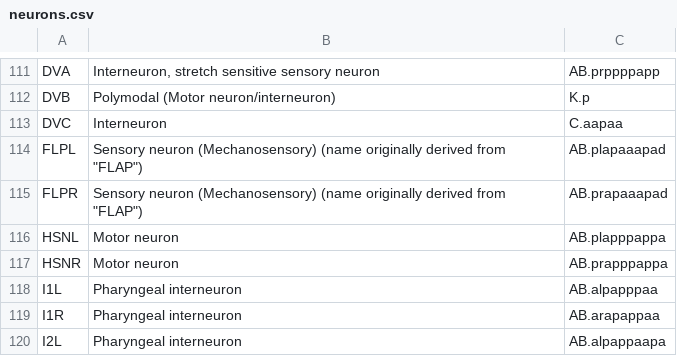
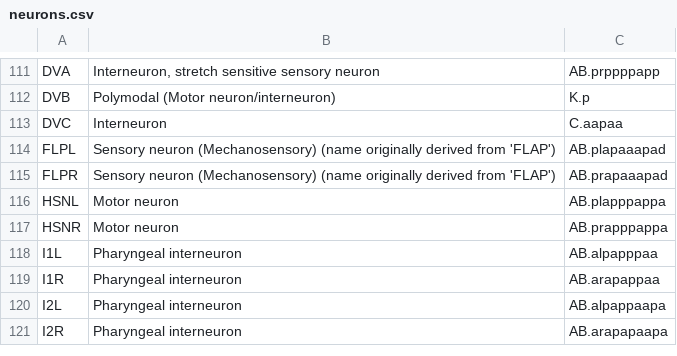
Before and after one commit to openworm/owmeta, a CSV file: OpenWormData/aux_data/neurons.csv, drawn as a sheet; only a part is shown, gaps mark what is left out; the shorter side is filled out with more unchanged rows.

```diff
--- a/OpenWormData/aux_data/neurons.csv
+++ b/OpenWormData/aux_data/neurons.csv
@@ -113,4 +113,4 @@ DVB;Polymodal (Motor neuron/interneuron);K.p
 DVC;Interneuron;C.aapaa
-FLPL;"Sensory neuron (Mechanosensory) (name originally derived from ""FLAP"")";AB.plapaaapad
-FLPR;"Sensory neuron (Mechanosensory) (name originally derived from ""FLAP"")";AB.prapaaapad
+FLPL;"Sensory neuron (Mechanosensory) (name originally derived from 'FLAP')";AB.plapaaapad
+FLPR;"Sensory neuron (Mechanosensory) (name originally derived from 'FLAP')";AB.prapaaapad
 HSNL;Motor neuron;AB.plapppappa
```
Also changed, not shown: 7 other files.
